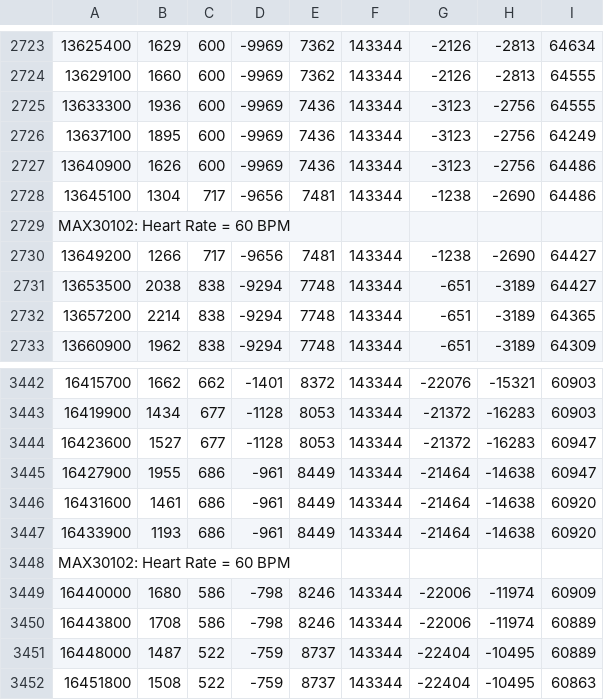
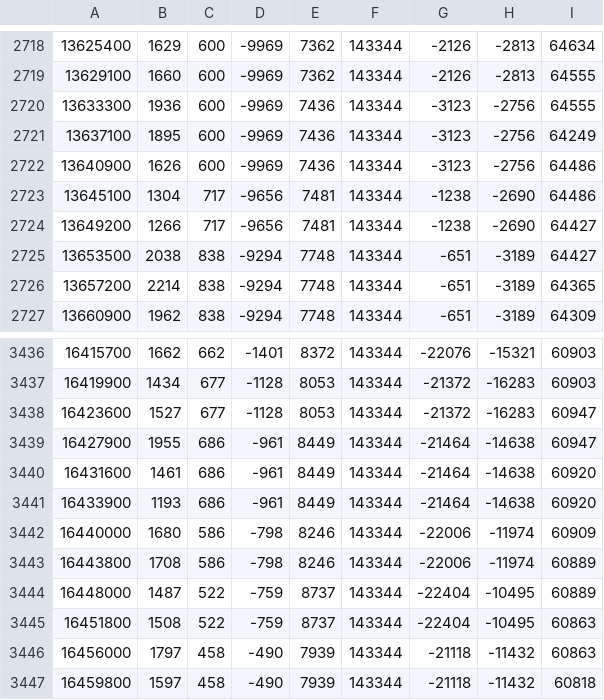
Before and after one commit to brnna05/senior-design-strength-training, a CSV file: machine-learning/logs/rtt_log_20260311_140558.csv, drawn as a sheet; only a part is shown, gaps mark what is left out; the shorter side is filled out with more unchanged rows; the diff covers the shown part only; the diff names each change by its address in the sheet, - before the commit and + after, or states it on an @@ line.

Commit message:
Update rtt_log_20260311_140558.csv
Removed heart rate lines. "MAX...heart rate = 75 BPM"

```diff
--- a/machine-learning/logs/rtt_log_20260311_140558.csv
+++ b/machine-learning/logs/rtt_log_20260311_140558.csv
-row 2729: MAX30102: Heart Rate = 60 BPM
-row 3448: MAX30102: Heart Rate = 60 BPM
```
Also changed, not shown: 5 removed rows elsewhere in this file.
